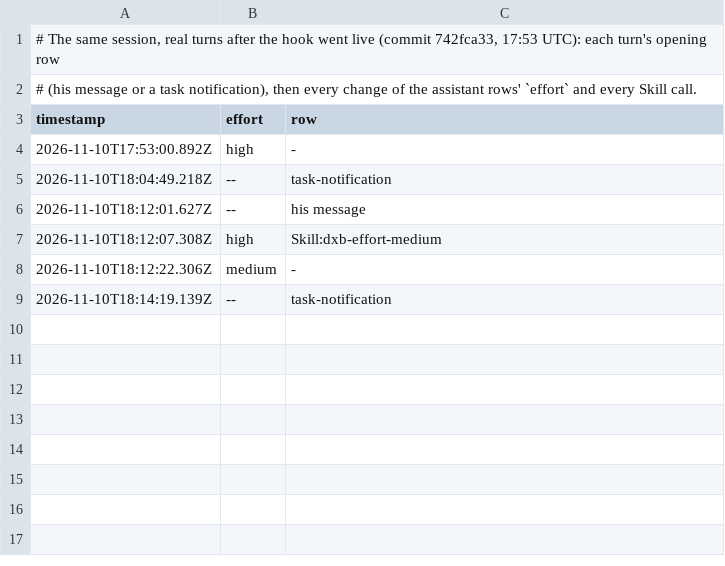
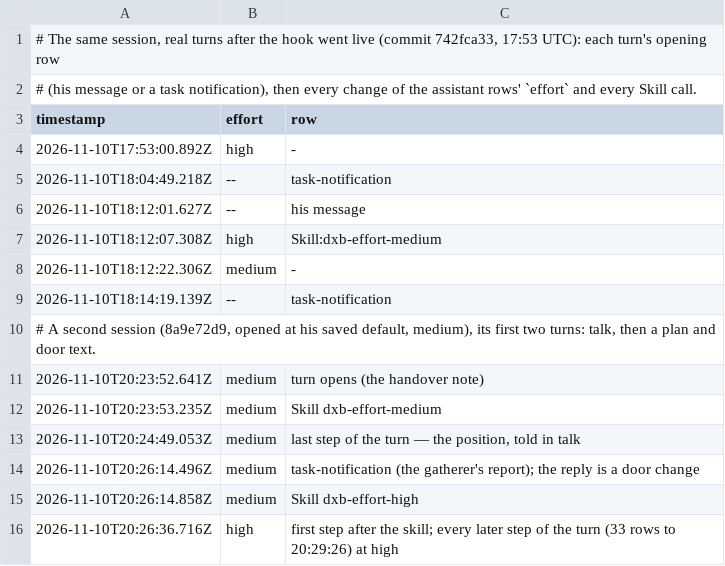
Before and after one commit to dxbglobalcom-ux/dxb-global-os, a TSV file: .planning/quick/20261110-efor-kendiliginden/effort-turns.tsv, drawn as a sheet.

```diff
--- a/.planning/quick/20261110-efor-kendiliginden/effort-turns.tsv
+++ b/.planning/quick/20261110-efor-kendiliginden/effort-turns.tsv
@@ -9 +9,8 @@ timestamp	effort	row
 2026-11-10T18:14:19.139Z	--	task-notification
+# A second session (8a9e72d9, opened at his saved default, medium), its first two turns: talk, then a plan and door text.
+2026-11-10T20:23:52.641Z	medium	turn opens (the handover note)
+2026-11-10T20:23:53.235Z	medium	Skill dxb-effort-medium
+2026-11-10T20:24:49.053Z	medium	last step of the turn — the position, told in talk
+2026-11-10T20:26:14.496Z	medium	task-notification (the gatherer's report); the reply is a door change
+2026-11-10T20:26:14.858Z	medium	Skill dxb-effort-high
+2026-11-10T20:26:36.716Z	high	first step after the skill; every later step of the turn (33 rows to 20:29:26) at high
```
Also changed, not shown: 1 other file.
